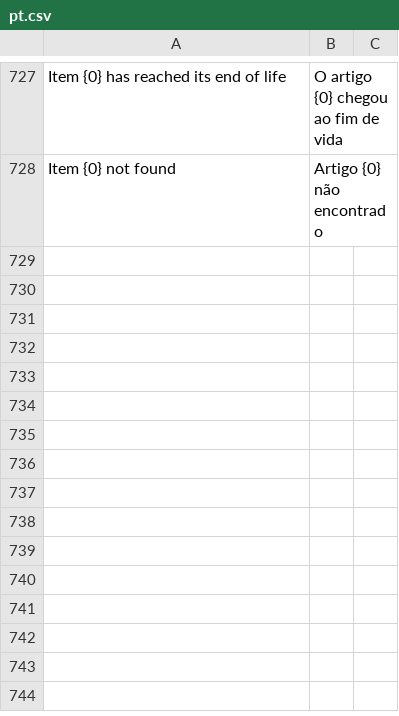
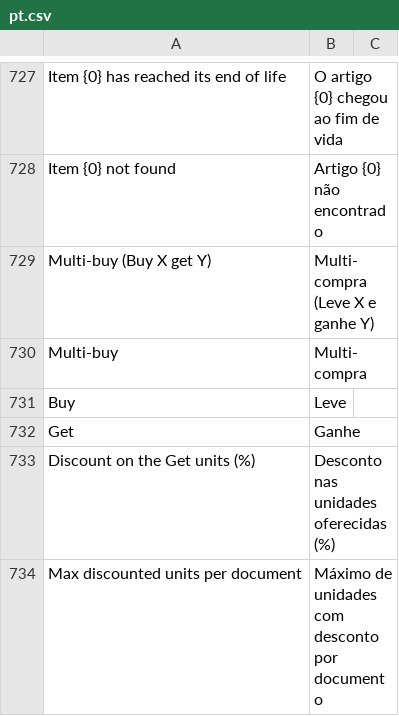
Before and after one commit to Chokor1/isoft_customization, a CSV file: isoft_customization/translations/pt.csv, drawn as a sheet; only a part is shown, gaps mark what is left out; the diff covers the shown part only.

```diff
--- a/isoft_customization/translations/pt.csv
+++ b/isoft_customization/translations/pt.csv
@@ -728 +728,7 @@ Item {0} has reached its end of life,O artigo {0} chegou ao fim de vida
 Item {0} not found,Artigo {0} não encontrado
+Multi-buy (Buy X get Y),Multi-compra (Leve X e ganhe Y)
+Multi-buy,Multi-compra
+Buy,Leve
+Get,Ganhe
+Discount on the Get units (%),Desconto nas unidades oferecidas (%)
+Max discounted units per document,Máximo de unidades com desconto por documento
```
Also changed, not shown: 16 added rows elsewhere in this file, 8 other files.
